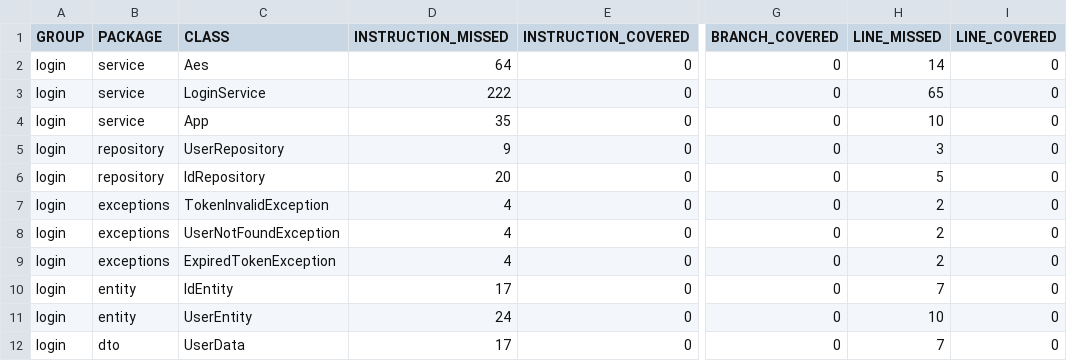
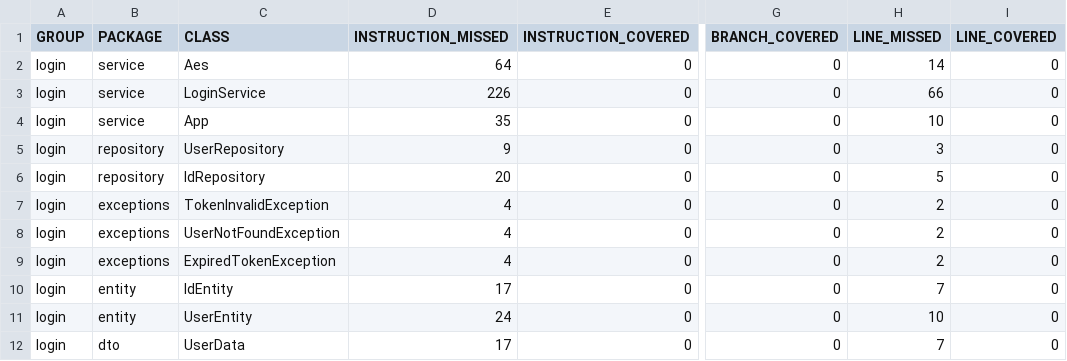
Before and after one commit to MarAntPerez/login_maven_dependency, a CSV file: target/site/jacoco/jacoco.csv, drawn as a sheet; only a part is shown, gaps mark what is left out; the diff names each change by its address in the sheet, - before the commit and + after, or states it on an @@ line.

```diff
--- a/target/site/jacoco/jacoco.csv
+++ b/target/site/jacoco/jacoco.csv
-D3 (INSTRUCTION_MISSED): 222
+D3 (INSTRUCTION_MISSED): 226
-H3 (LINE_MISSED): 65
+H3 (LINE_MISSED): 66
```
Also changed, not shown: 19 other files.
